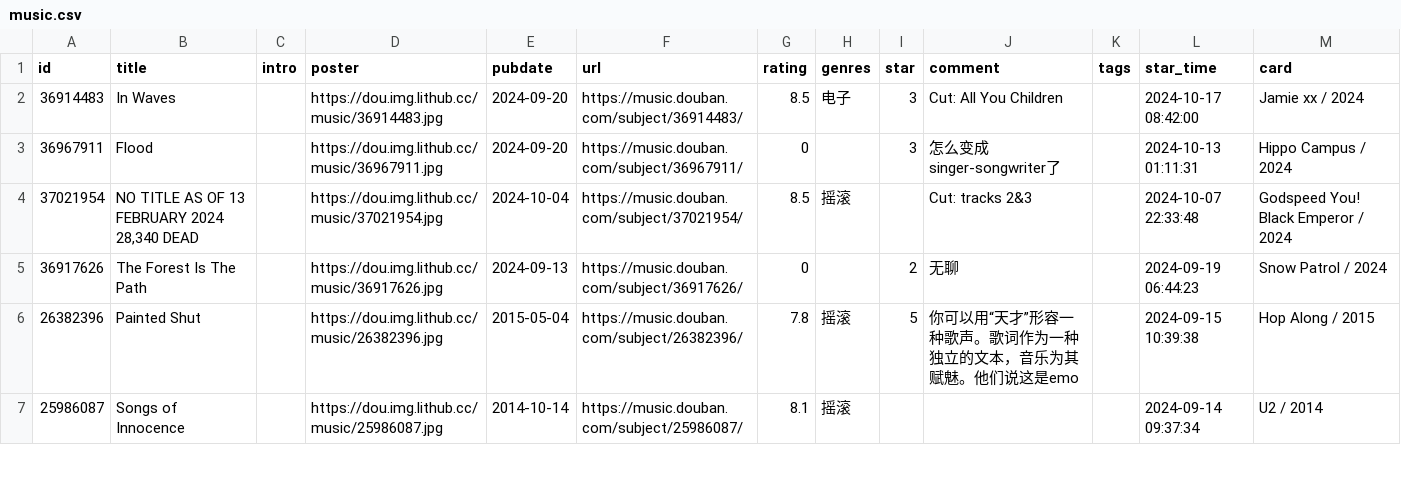
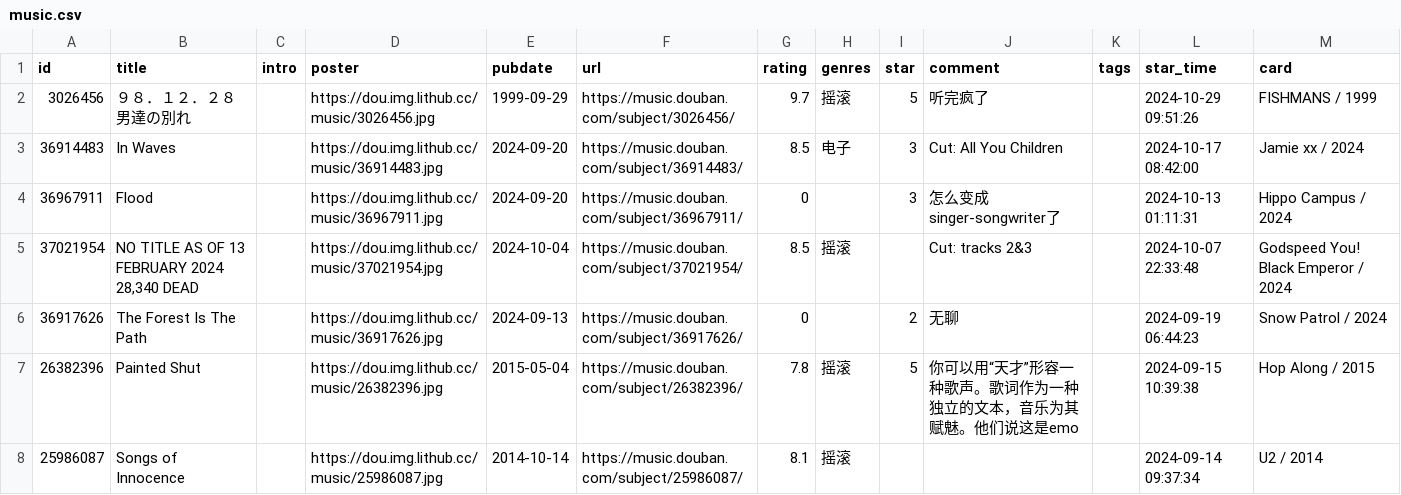
Before and after one commit to zcysxy/doumark-action, a CSV file: data/douban/music.csv, drawn as a sheet; only a part is shown; the diff names each change by its address in the sheet, - before the commit and + after, or states it on an @@ line.

Commit message:
chore: update douban data

```diff
--- a/data/douban/music.csv
+++ b/data/douban/music.csv
+row 2: 3026456 | ９８．１２．２８ 男達の別れ |  | https://dou.img.lithub.cc/music/3026456.jpg | 1999-09-29 | https://music.douban.com/subject/3026456/ | 9.7 | 摇滚 | 5 | 听完疯了 |  | 2024-10-29 09:51:26 | FISHMANS / 1999
```
